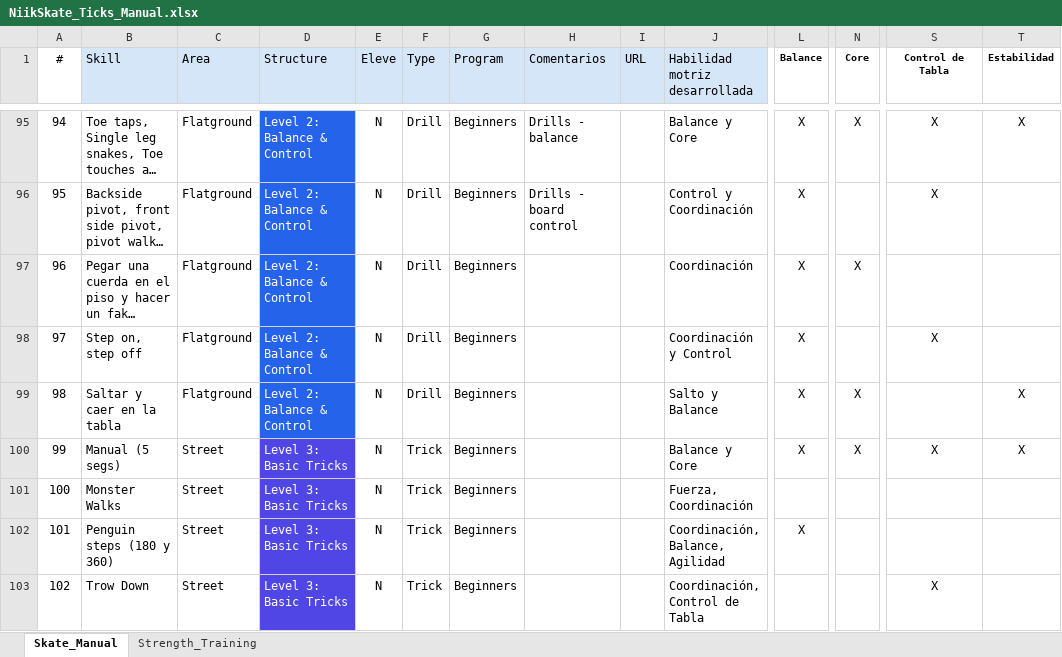
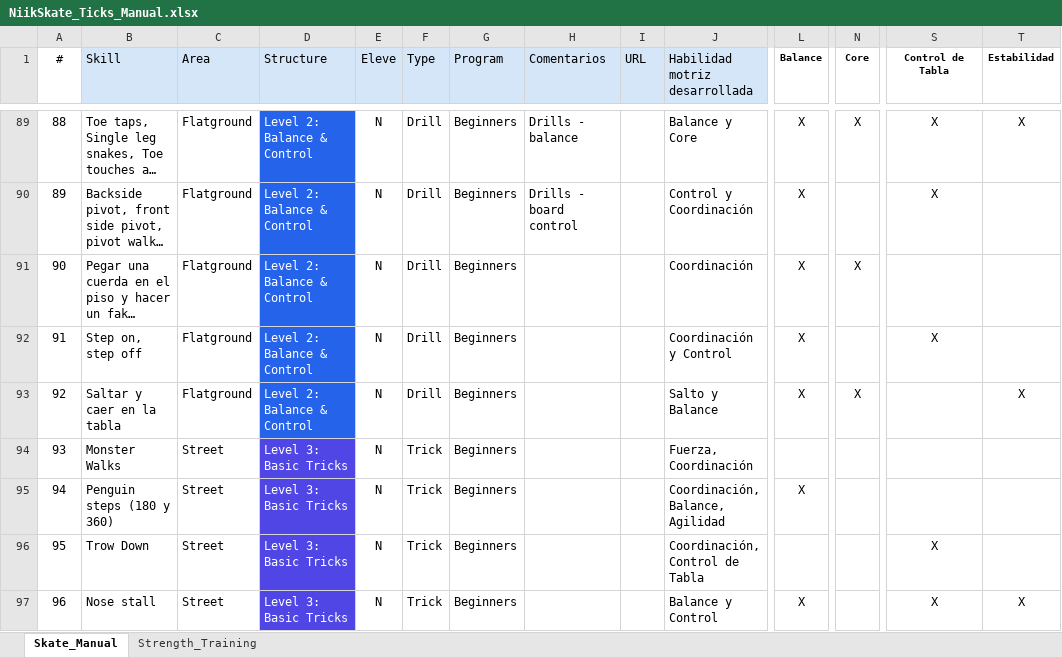
Before and after one commit to rodnunez2312/niikskate, an Excel workbook: data/Niik_source/NiikSkate_Ticks_Manual.xlsx, sheet Skate_Manual, drawn as a sheet; only a part is shown, gaps mark what is left out; the shorter side is filled out with more unchanged rows; long unchanged cells end in …; values as stored, in another font and other column widths than the file's, no borders; conditional formats not drawn; rows hold the shown columns only; the diff covers the shown part only; the diff names each change by its address in the sheet, - before the commit and + after, or states it on an @@ line.

```diff
--- a/data/Niik_source/NiikSkate_Ticks_Manual.xlsx (sheet Skate_Manual)
+++ b/data/Niik_source/NiikSkate_Ticks_Manual.xlsx (sheet Skate_Manual)
@@ column A (#) renumbered from row 4 down @@
-row 100: 99 | Manual (5 segs) | Street | Level 3: Basic Tricks | N | Trick | Beginners |  |  | Balance y Core | X | X | X | X
```
Also changed, not shown: 36 removed rows, 143 edited cells and cell formats elsewhere in this sheet, 11 other files.
